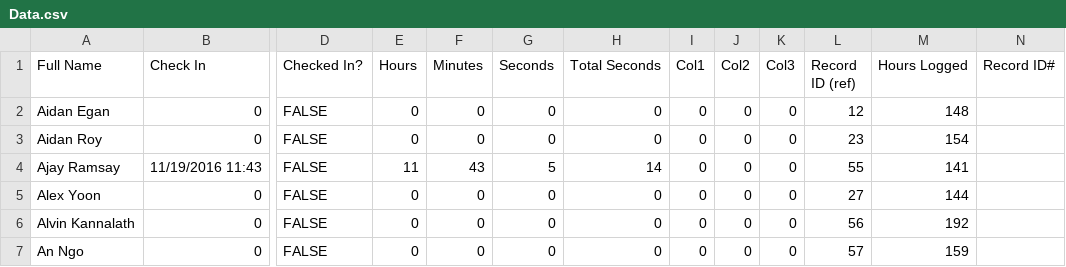
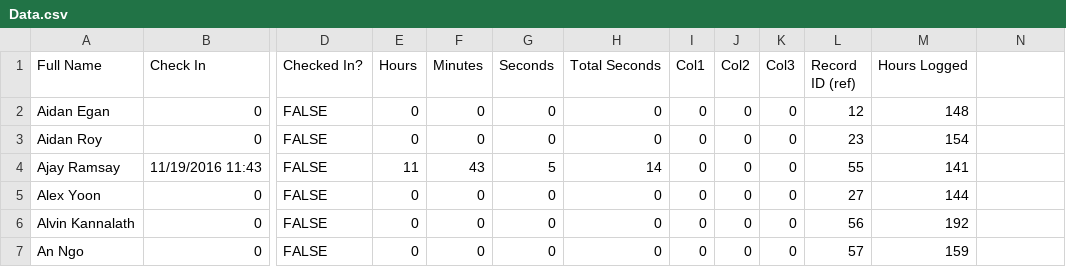
Before and after one commit to prifken/robotics3958, a CSV file: 2017 Attendance/Data/Data.csv, drawn as a sheet; only a part is shown, gaps mark what is left out; the diff names each change by its address in the sheet, - before the commit and + after, or states it on an @@ line.

Commit message:
Remove Record ID #

```diff
--- a/2017 Attendance/Data/Data.csv
+++ b/2017 Attendance/Data/Data.csv
-N1: Record ID#
+N1: (empty)
```
